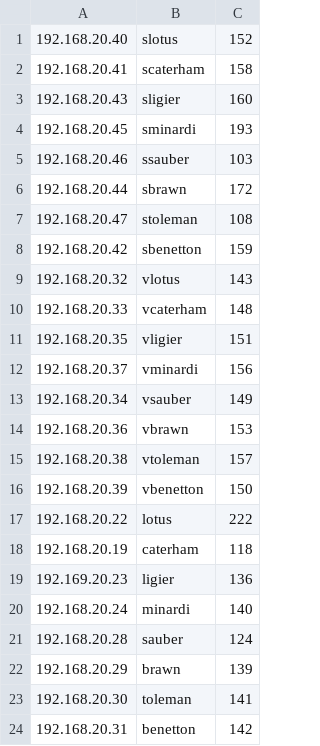
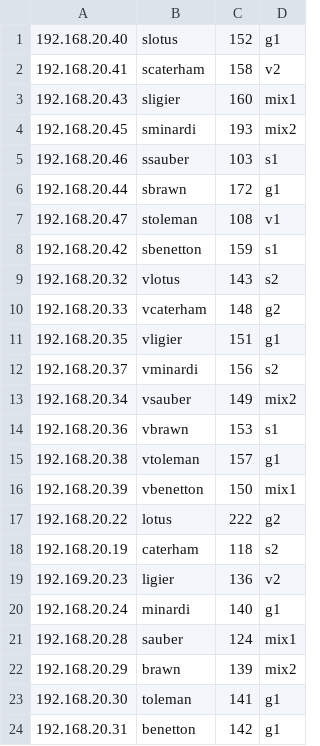
Before and after one commit to FlavScheidt/gossipGoSnt, a CSV file: clusterConfig.csv, drawn as a sheet; the diff names each change by its address in the sheet, - before the commit and + after, or states it on an @@ line.

Commit message:
PerUNL configurations

```diff
--- a/clusterConfig.csv
+++ b/clusterConfig.csv
+column D, rows 1-24: g1 | v2 | mix1 | mix2 | s1 | g1 | v1 | s1 | s2 | g2 | g1 | s2 | mix2 | s1 | g1 | mix1 | g2 | s2 | v2 | g1 | mix1 | mix2 | g1 | g1
```
Also changed, not shown: 8 other files.
